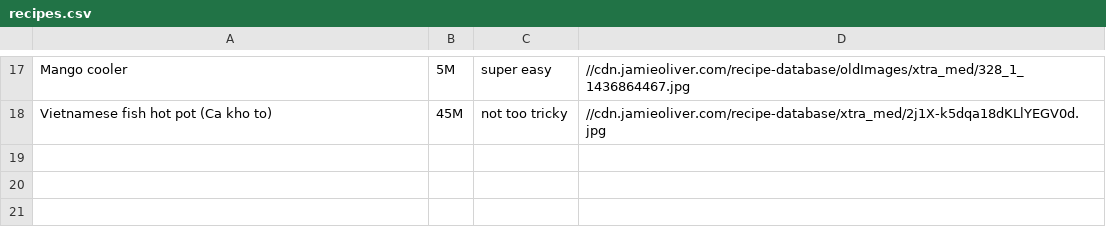
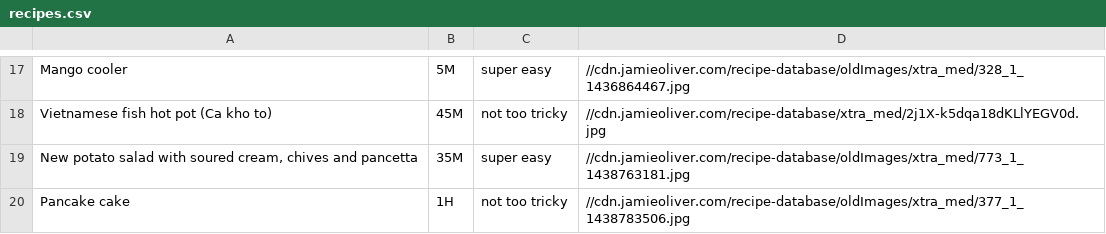
Before and after one commit to rodloboz/cookbook, a CSV file: recipes.csv, drawn as a sheet; only a part is shown, gaps mark what is left out.

Commit message:
data persistance csv

```diff
--- a/recipes.csv
+++ b/recipes.csv
@@ -18 +18,3 @@ Mango cooler,5M,super easy,//cdn.jamieoliver.com/recipe-database/oldImages/xtra_
 Vietnamese fish hot pot (Ca kho to),45M,not too tricky,//cdn.jamieoliver.com/recipe-database/xtra_med/2j1X-k5dqa18dKLlYEGV0d.jpg
+"New potato salad with soured cream, chives and pancetta",35M,super easy,//cdn.jamieoliver.com/recipe-database/oldImages/xtra_med/773_1_1438763181.jpg
+Pancake cake,1H,not too tricky,//cdn.jamieoliver.com/recipe-database/oldImages/xtra_med/377_1_1438783506.jpg
```
